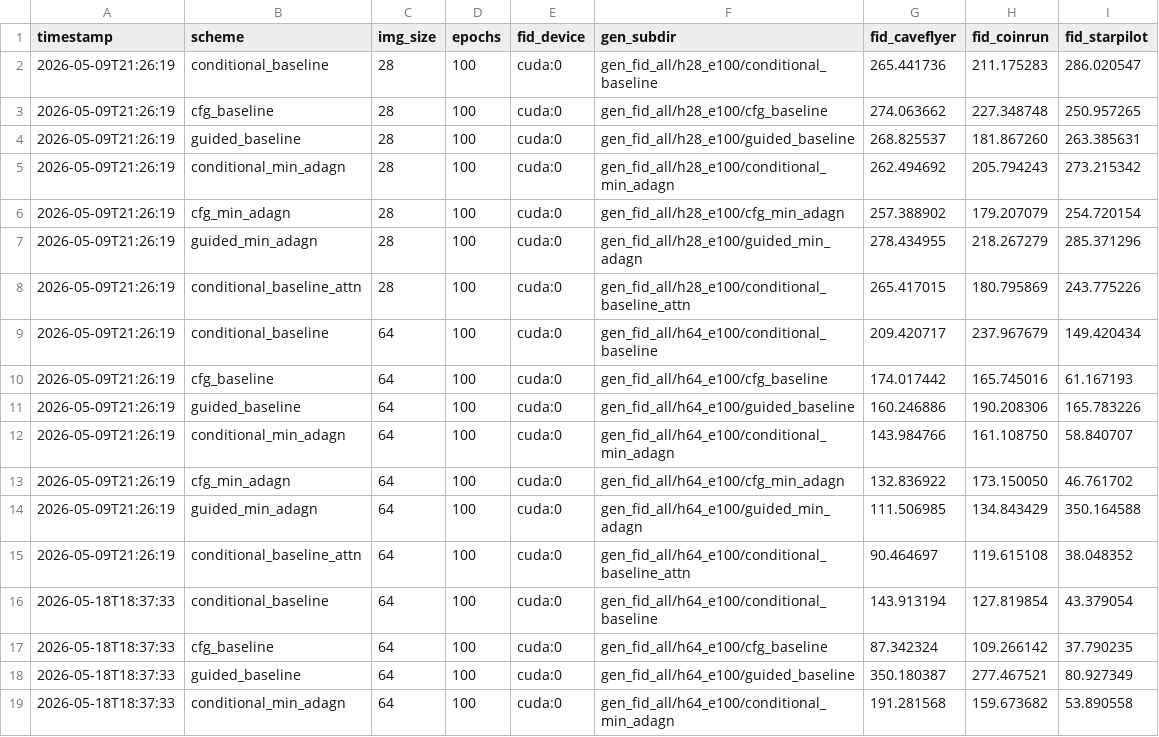
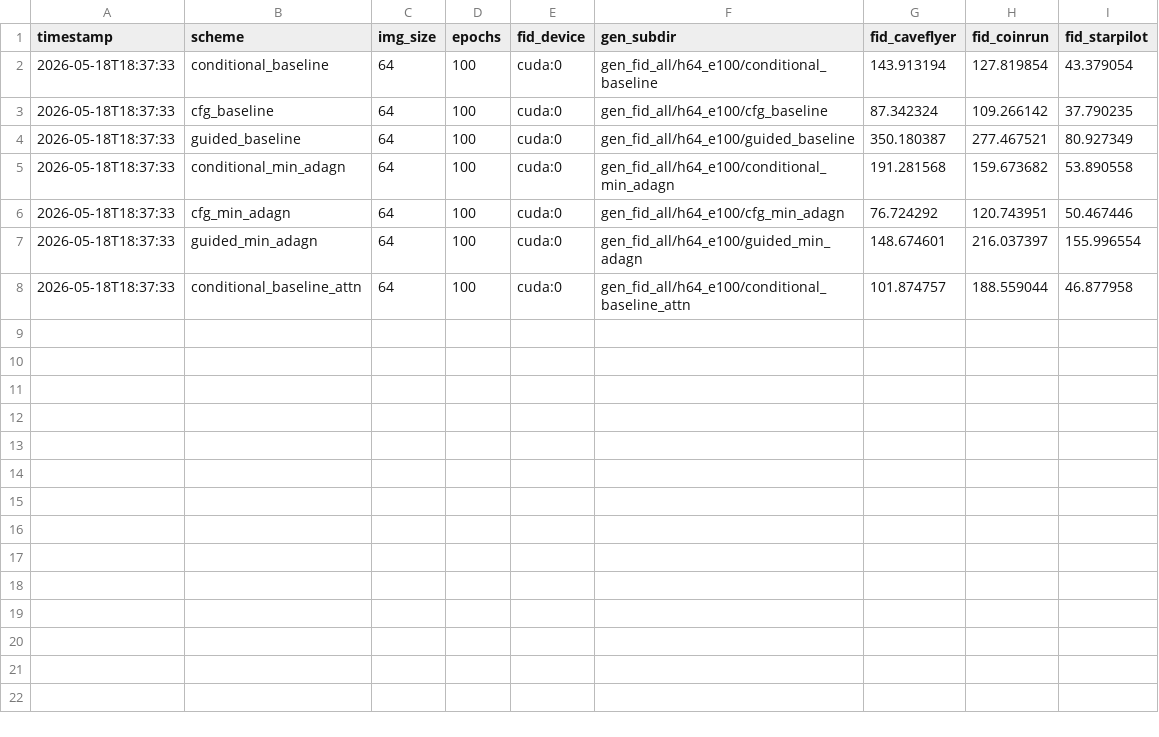
Before and after one commit to Skyfunkerrr/GameScene-DDPM, a CSV file: experiment_fid_per_class.csv, drawn as a sheet; only a part is shown; the shorter side is filled out with more unchanged rows; the diff names each change by its address in the sheet, - before the commit and + after, or states it on an @@ line.

Commit message:
Update experiment_fid_per_class.csv

```diff
--- a/experiment_fid_per_class.csv
+++ b/experiment_fid_per_class.csv
-row 2: 2026-05-09T21:26:19 | conditional_baseline | 28 | 100 | cuda:0 | gen_fid_all/h28_e100/conditional_baseline | 265.441736 | 211.175283 | 286.020547
-row 3: 2026-05-09T21:26:19 | cfg_baseline | 28 | 100 | cuda:0 | gen_fid_all/h28_e100/cfg_baseline | 274.063662 | 227.348748 | 250.957265
-row 4: 2026-05-09T21:26:19 | guided_baseline | 28 | 100 | cuda:0 | gen_fid_all/h28_e100/guided_baseline | 268.825537 | 181.867260 | 263.385631
-row 5: 2026-05-09T21:26:19 | conditional_min_adagn | 28 | 100 | cuda:0 | gen_fid_all/h28_e100/conditional_min_adagn | 262.494692 | 205.794243 | 273.215342
-row 6: 2026-05-09T21:26:19 | cfg_min_adagn | 28 | 100 | cuda:0 | gen_fid_all/h28_e100/cfg_min_adagn | 257.388902 | 179.207079 | 254.720154
-row 7: 2026-05-09T21:26:19 | guided_min_adagn | 28 | 100 | cuda:0 | gen_fid_all/h28_e100/guided_min_adagn | 278.434955 | 218.267279 | 285.371296
-row 8: 2026-05-09T21:26:19 | conditional_baseline_attn | 28 | 100 | cuda:0 | gen_fid_all/h28_e100/conditional_baseline_attn | 265.417015 | 180.795869 | 243.775226
-row 9: 2026-05-09T21:26:19 | conditional_baseline | 64 | 100 | cuda:0 | gen_fid_all/h64_e100/conditional_baseline | 209.420717 | 237.967679 | 149.420434
-row 10: 2026-05-09T21:26:19 | cfg_baseline | 64 | 100 | cuda:0 | gen_fid_all/h64_e100/cfg_baseline | 174.017442 | 165.745016 | 61.167193
-row 11: 2026-05-09T21:26:19 | guided_baseline | 64 | 100 | cuda:0 | gen_fid_all/h64_e100/guided_baseline | 160.246886 | 190.208306 | 165.783226
-row 12: 2026-05-09T21:26:19 | conditional_min_adagn | 64 | 100 | cuda:0 | gen_fid_all/h64_e100/conditional_min_adagn | 143.984766 | 161.108750 | 58.840707
-row 13: 2026-05-09T21:26:19 | cfg_min_adagn | 64 | 100 | cuda:0 | gen_fid_all/h64_e100/cfg_min_adagn | 132.836922 | 173.150050 | 46.761702
-row 14: 2026-05-09T21:26:19 | guided_min_adagn | 64 | 100 | cuda:0 | gen_fid_all/h64_e100/guided_min_adagn | 111.506985 | 134.843429 | 350.164588
-row 15: 2026-05-09T21:26:19 | conditional_baseline_attn | 64 | 100 | cuda:0 | gen_fid_all/h64_e100/conditional_baseline_attn | 90.464697 | 119.615108 | 38.048352
```
